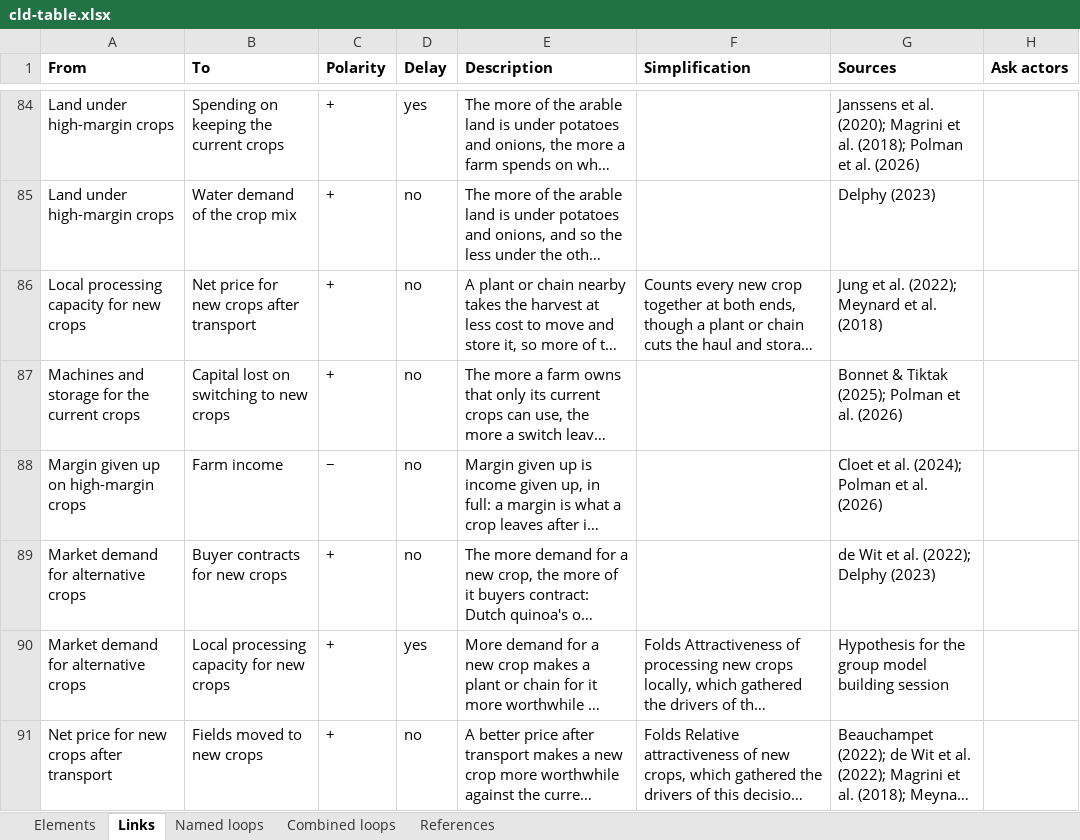
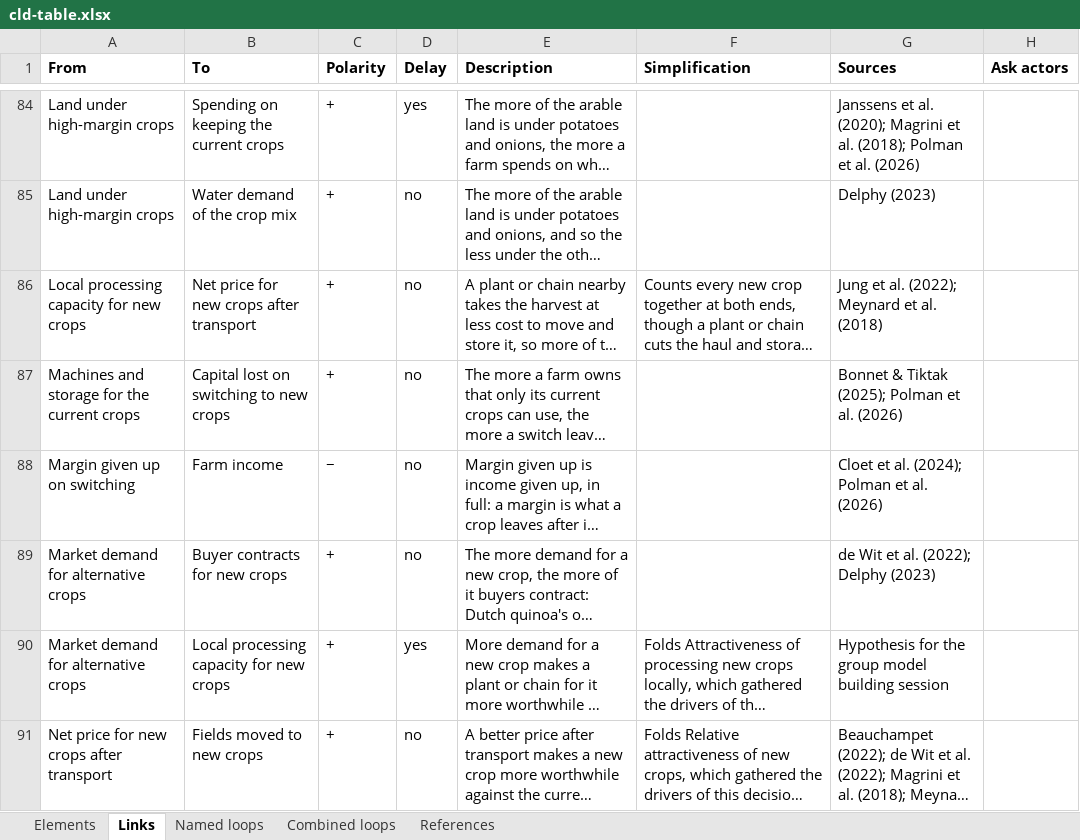
Before and after one commit to jordyzuidam2003-bot/zeeland-cld, an Excel workbook: docs/tables/cld-table.xlsx, sheet Links, drawn as a sheet; only a part is shown, gaps mark what is left out; long unchanged cells end in …; values as stored, in another font and other column widths than the file's, no borders; the diff covers the shown part only; the diff names each change by its address in the sheet, - before the commit and + after, or states it on an @@ line.

Commit message:
Into cld.json, as tried in the working version: Margin given up on high-margin crops relabelled Margin given up on switching: on the hectares moved to new crops it is the margin of the cereal, sugar beet or grass seed replaced, so B10 stays balanci (CitationCheck/batch27/move27.py)
Change: Margin given up on high-margin crops relabelled *Margin given up on switching*: on the hectares moved to new crops, the margin of the cereal, sugar beet or grass seed replaced; B10 balancing but weak
Argument: Fibre crops and legumes earn about what winter wheat does or less (Delphy, 2023, p. 48), and protein crops' margin is comparable to cereals' (Polman et al., 2026, p. 9), while quinoa can pay on many farms in a study for Flanders (Cloet et al., 2024, p. 3): the sign kept on the island's sources, its condition stated. The replaced crop's prices held fixed, stated.
Agreed: Jordy and Lenne, 2026-11-28

```diff
--- a/docs/tables/cld-table.xlsx (sheet Links)
+++ b/docs/tables/cld-table.xlsx (sheet Links)
-A88 (From): Margin given up on high-margin crops
+A88 (From): Margin given up on switching
```
Also changed, not shown: 6 edited cells elsewhere in this sheet, sheet Elements, sheet Combined loops, sheet Named loops, 14 other files.
